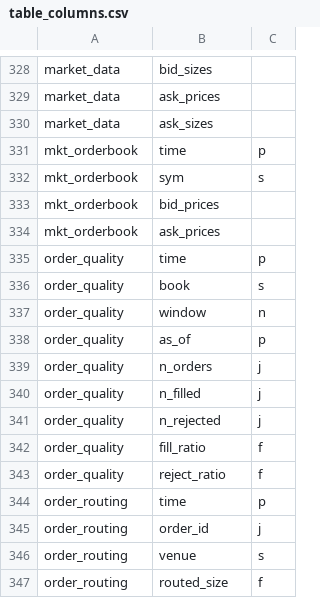
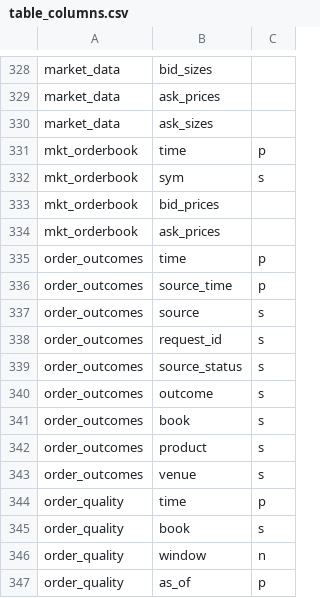
Before and after one commit to kwojdalski/uqf, a CSV file: docs/reference/surfaces/current/table_columns.csv, drawn as a sheet; only a part is shown, gaps mark what is left out; the shorter side is filled out with more unchanged rows.

```diff
--- a/docs/reference/surfaces/current/table_columns.csv
+++ b/docs/reference/surfaces/current/table_columns.csv
@@ -334,2 +334,11 @@
 "mkt_orderbook","ask_prices"," "
+"order_outcomes","time","p"
+"order_outcomes","source_time","p"
+"order_outcomes","source","s"
+"order_outcomes","request_id","s"
+"order_outcomes","source_status","s"
+"order_outcomes","outcome","s"
+"order_outcomes","book","s"
+"order_outcomes","product","s"
+"order_outcomes","venue","s"
 "order_quality","time","p"
```
Also changed, not shown: docs/reference/surfaces/current/functions.csv, docs/reference/surfaces/current/processes.csv, 24 other files.
